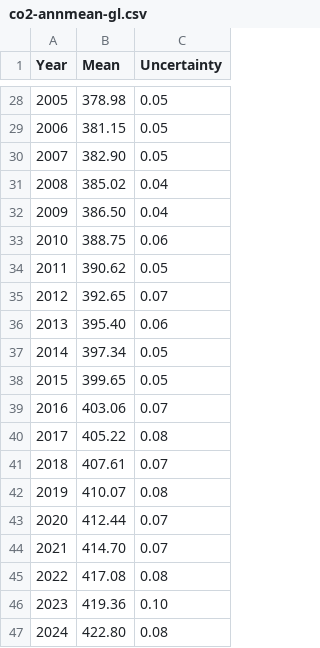
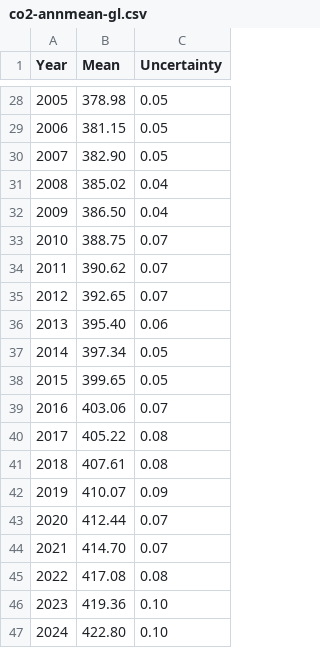
Before and after one commit to datasets/co2-ppm, a CSV file: data/co2-annmean-gl.csv, drawn as a sheet; only a part is shown, gaps mark what is left out; the diff covers the shown part only.

```diff
--- a/data/co2-annmean-gl.csv
+++ b/data/co2-annmean-gl.csv
@@ -32,4 +32,4 @@ Year,Mean,Uncertainty
 2009,386.50,0.04
-2010,388.75,0.06
-2011,390.62,0.05
+2010,388.75,0.07
+2011,390.62,0.07
 2012,392.65,0.07
@@ -40,4 +40,4 @@ Year,Mean,Uncertainty
 2017,405.22,0.08
-2018,407.61,0.07
-2019,410.07,0.08
+2018,407.61,0.08
+2019,410.07,0.09
 2020,412.44,0.07
@@ -46,2 +46,2 @@ Year,Mean,Uncertainty
 2023,419.36,0.10
-2024,422.80,0.08
+2024,422.80,0.10
```
Also changed, not shown: 14 edited cells elsewhere in this file, data/co2-gr-gl.csv, data/co2-gr-mlo.csv, 2 other files.
